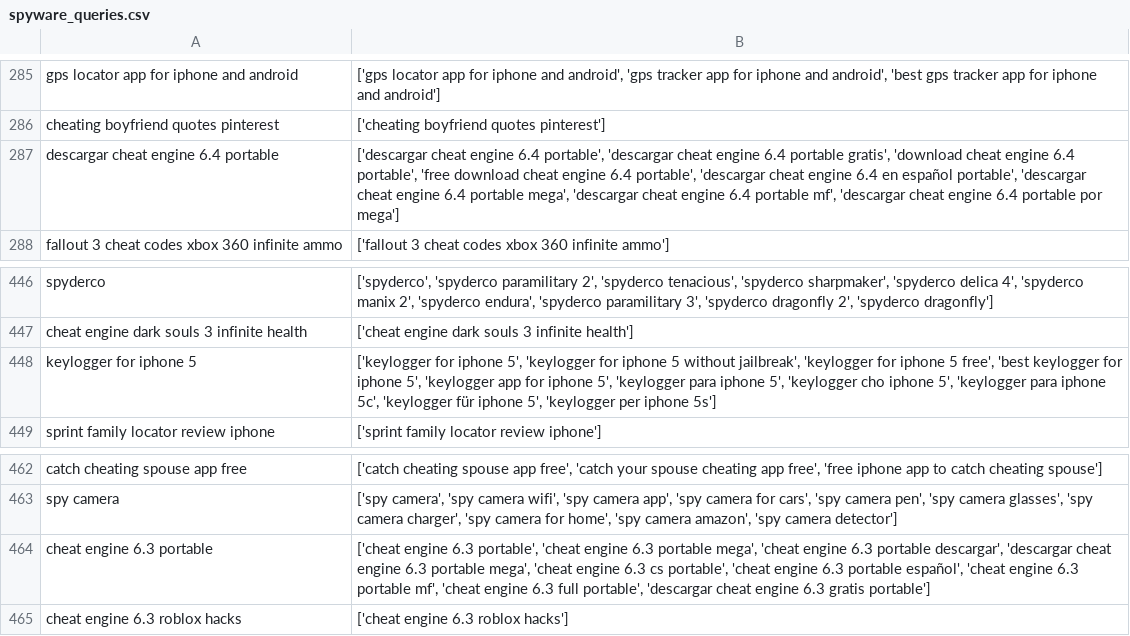
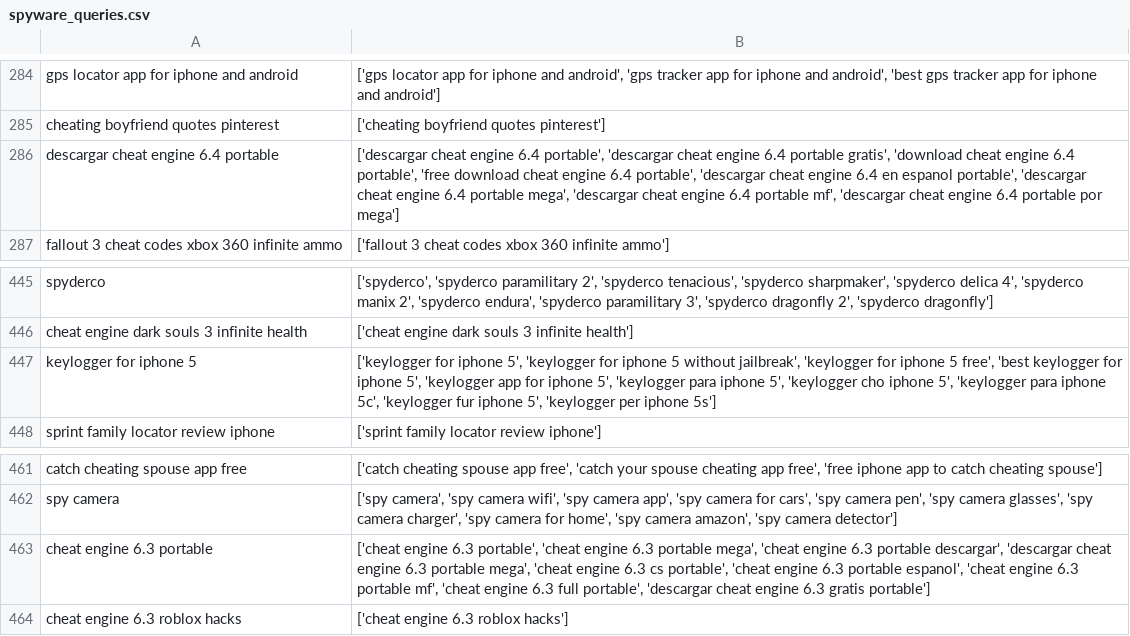
Before and after one commit to havron/adscraper, a CSV file: spyware_queries.csv, drawn as a sheet; only a part is shown, gaps mark what is left out; the diff covers the shown part only.

```diff
--- a/spyware_queries.csv
+++ b/spyware_queries.csv
@@ -286,3 +285,3 @@ gps locator app for iphone and android,"['gps locator app for iphone and android
 cheating boyfriend quotes pinterest,['cheating boyfriend quotes pinterest']
-descargar cheat engine 6.4 portable,"['descargar cheat engine 6.4 portable', 'descargar cheat engine 6.4 portable gratis', 'download cheat engine 6.4 portable', 'free download cheat engine 6.4 portable', 'descargar cheat engine 6.4 en español portable', 'descargar cheat engine 6.4 portable mega', 'descargar cheat engine 6.4 portable mf', 'descargar cheat engine 6.4 portable por mega']"
+descargar cheat engine 6.4 portable,"['descargar cheat engine 6.4 portable', 'descargar cheat engine 6.4 portable gratis', 'download cheat engine 6.4 portable', 'free download cheat engine 6.4 portable', 'descargar cheat engine 6.4 en espanol portable', 'descargar cheat engine 6.4 portable mega', 'descargar cheat engine 6.4 portable mf', 'descargar cheat engine 6.4 portable por mega']"
 fallout 3 cheat codes xbox 360 infinite ammo,['fallout 3 cheat codes xbox 360 infinite ammo']
@@ -447,3 +446,3 @@ spyderco,"['spyderco', 'spyderco paramilitary 2', 'spyderco tenacious', 'spyderc
 cheat engine dark souls 3 infinite health,['cheat engine dark souls 3 infinite health']
-keylogger for iphone 5,"['keylogger for iphone 5', 'keylogger for iphone 5 without jailbreak', 'keylogger for iphone 5 free', 'best keylogger for iphone 5', 'keylogger app for iphone 5', 'keylogger para iphone 5', 'keylogger cho iphone 5', 'keylogger para iphone 5c', 'keylogger für iphone 5', 'keylogger per iphone 5s']"
+keylogger for iphone 5,"['keylogger for iphone 5', 'keylogger for iphone 5 without jailbreak', 'keylogger for iphone 5 free', 'best keylogger for iphone 5', 'keylogger app for iphone 5', 'keylogger para iphone 5', 'keylogger cho iphone 5', 'keylogger para iphone 5c', 'keylogger fur iphone 5', 'keylogger per iphone 5s']"
 sprint family locator review iphone,['sprint family locator review iphone']
@@ -463,3 +462,3 @@ catch cheating spouse app free,"['catch cheating spouse app free', 'catch your s
 spy camera,"['spy camera', 'spy camera wifi', 'spy camera app', 'spy camera for cars', 'spy camera pen', 'spy camera glasses', 'spy camera charger', 'spy camera for home', 'spy camera amazon', 'spy camera detector']"
-cheat engine 6.3 portable,"['cheat engine 6.3 portable', 'cheat engine 6.3 portable mega', 'cheat engine 6.3 portable descargar', 'descargar cheat engine 6.3 portable mega', 'cheat engine 6.3 cs portable', 'cheat engine 6.3 portable español', 'cheat engine 6.3 portable mf', 'cheat engine 6.3 full portable', 'descargar cheat engine 6.3 gratis portable']"
+cheat engine 6.3 portable,"['cheat engine 6.3 portable', 'cheat engine 6.3 portable mega', 'cheat engine 6.3 portable descargar', 'descargar cheat engine 6.3 portable mega', 'cheat engine 6.3 cs portable', 'cheat engine 6.3 portable espanol', 'cheat engine 6.3 portable mf', 'cheat engine 6.3 full portable', 'descargar cheat engine 6.3 gratis portable']"
 cheat engine 6.3 roblox hacks,['cheat engine 6.3 roblox hacks']
```
Also changed, not shown: 1 removed row and 6 edited cells elsewhere in this file, 4 other files.
